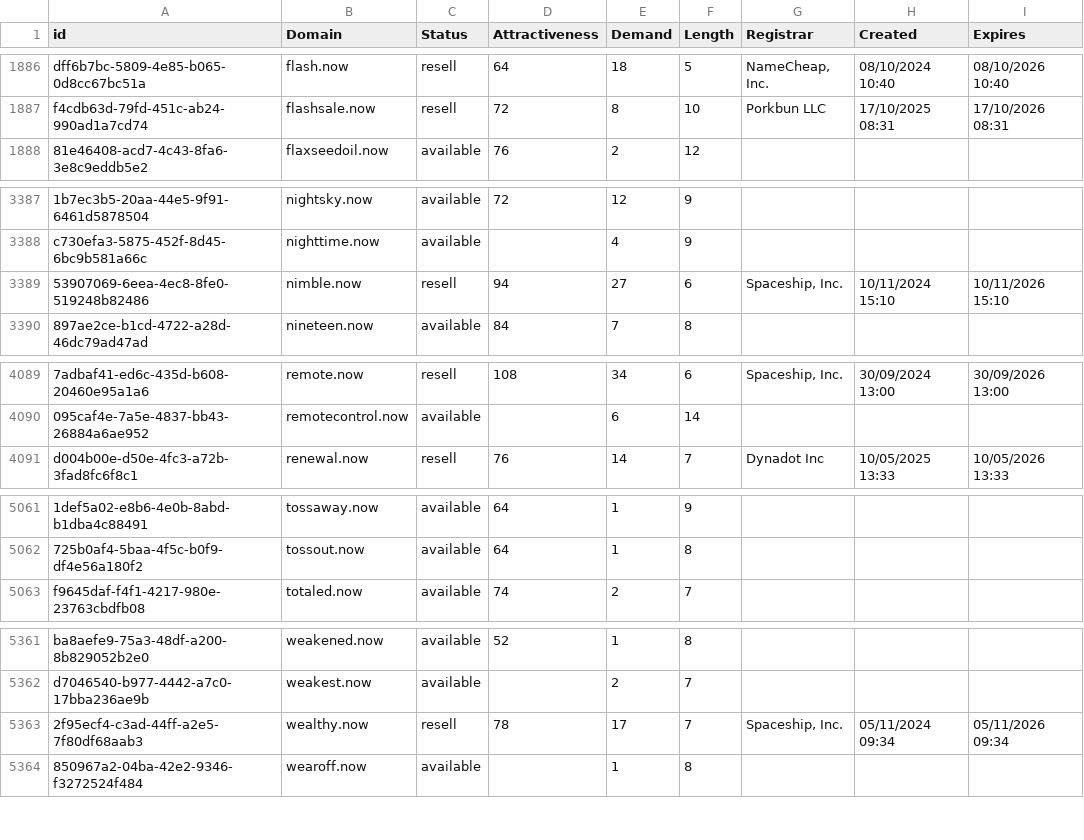
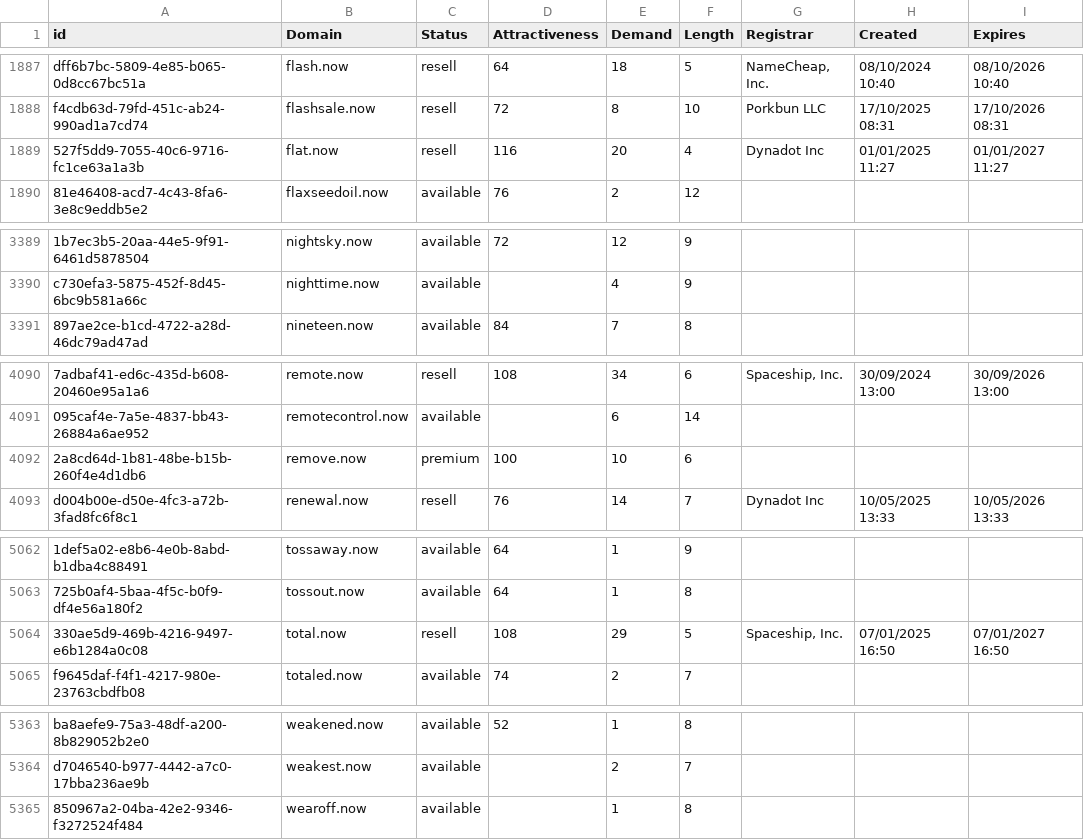
Before and after one commit to UniqueDomains/now-oneword-domains, a CSV file: now.csv, drawn as a sheet; only a part is shown, gaps mark what is left out; removed rows and columns are numbered as before the commit, all else as after; the diff covers the shown part only; the diff names each change by its address in the sheet, - before the commit and + after, or states it on an @@ line.

```diff
--- a/now.csv
+++ b/now.csv
+row 1889: 527f5dd9-7055-40c6-9716-fc1ce63a1a3b | flat.now | resell | 116 | 20 | 4 | Dynadot Inc | 01/01/2025 11:27 | 01/01/2027 11:27
-row 3389: 53907069-6eea-4ec8-8fe0-519248b82486 | nimble.now | resell | 94 | 27 | 6 | Spaceship, Inc. | 10/11/2024 15:10 | 10/11/2026 15:10
+row 4092: 2a8cd64d-1b81-48be-b15b-260f4e4d1db6 | remove.now | premium | 100 | 10 | 6
+row 5064: 330ae5d9-469b-4216-9497-e6b1284a0c08 | total.now | resell | 108 | 29 | 5 | Spaceship, Inc. | 07/01/2025 16:50 | 07/01/2027 16:50
-row 5363: 2f95ecf4-c3ad-44ff-a2e5-7f80df68aab3 | wealthy.now | resell | 78 | 17 | 7 | Spaceship, Inc. | 05/11/2024 09:34 | 05/11/2026 09:34
```
Also changed, not shown: 2 added rows, 2 removed rows and 69 edited cells elsewhere in this file, 2 other files.
